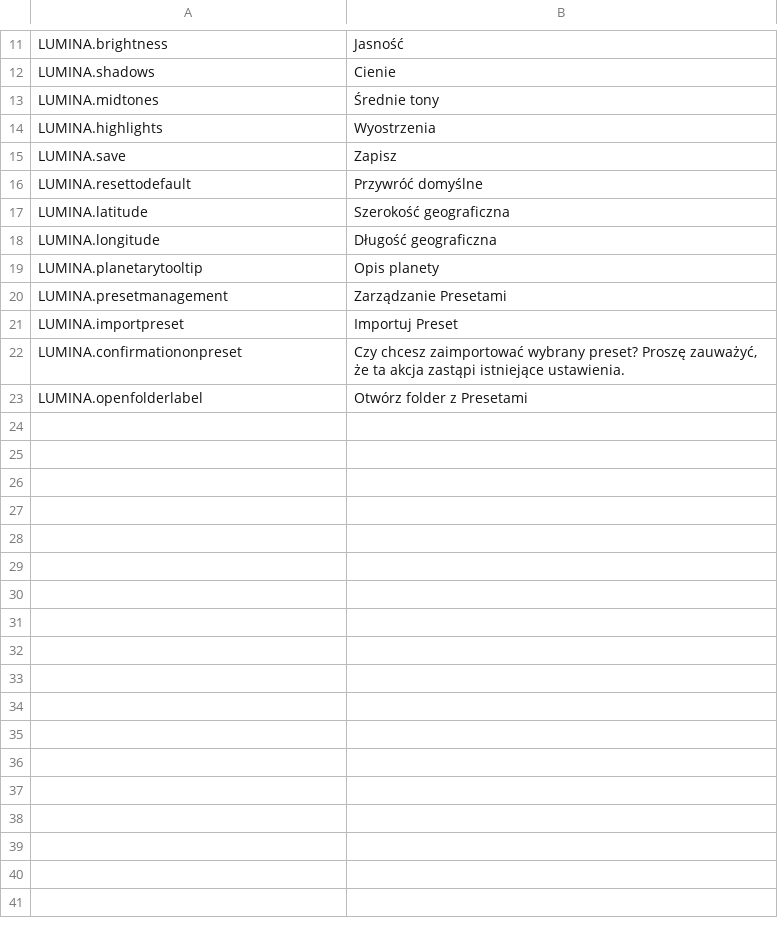
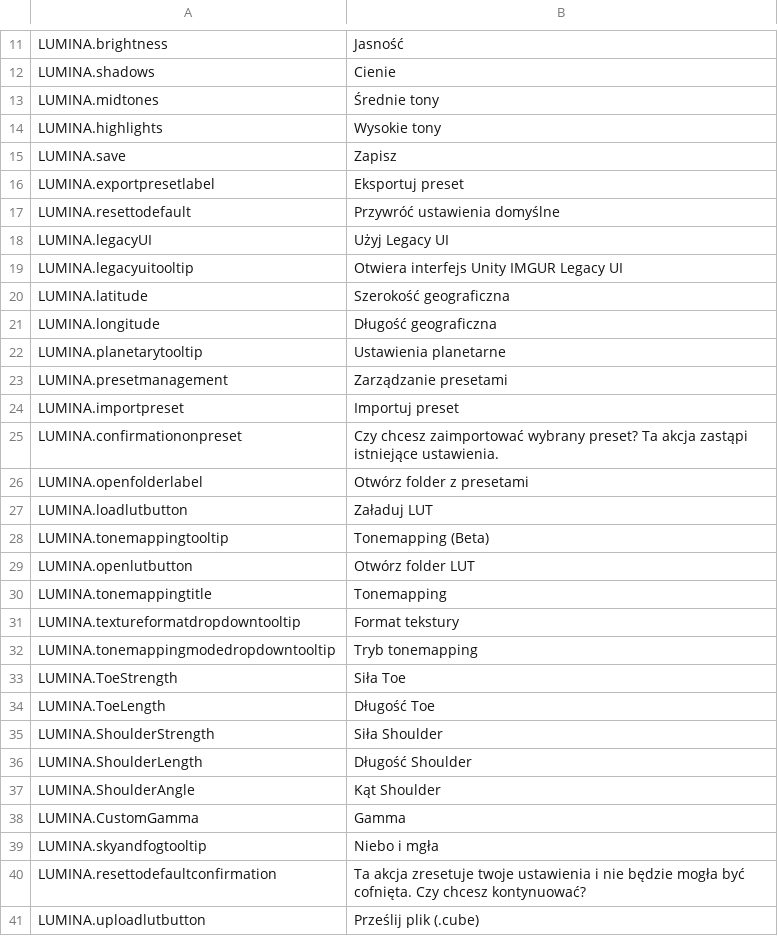
Before and after one commit to NyokoDev/LuminaCS2, a CSV file: l10n/pl-PL.csv, drawn as a sheet; only a part is shown, gaps mark what is left out; the diff covers the shown part only.

```diff
--- a/l10n/pl-PL.csv
+++ b/l10n/pl-PL.csv
@@ -13,11 +13,29 @@
 "LUMINA.midtones","Średnie tony"
-"LUMINA.highlights","Wyostrzenia"
+"LUMINA.highlights","Wysokie tony"
 "LUMINA.save","Zapisz"
-"LUMINA.resettodefault","Przywróć domyślne"
+"LUMINA.exportpresetlabel","Eksportuj preset"
+"LUMINA.resettodefault","Przywróć ustawienia domyślne"
+"LUMINA.legacyUI","Użyj Legacy UI"
+"LUMINA.legacyuitooltip","Otwiera interfejs Unity IMGUR Legacy UI"
 "LUMINA.latitude","Szerokość geograficzna"
 "LUMINA.longitude","Długość geograficzna"
-"LUMINA.planetarytooltip","Opis planety"
-"LUMINA.presetmanagement","Zarządzanie Presetami"
-"LUMINA.importpreset","Importuj Preset"
-"LUMINA.confirmationonpreset","Czy chcesz zaimportować wybrany preset? Proszę zauważyć, że ta akcja zastąpi istniejące ustawienia."
-"LUMINA.openfolderlabel","Otwórz folder z Presetami"
+"LUMINA.planetarytooltip","Ustawienia planetarne"
+"LUMINA.presetmanagement","Zarządzanie presetami"
+"LUMINA.importpreset","Importuj preset"
+"LUMINA.confirmationonpreset","Czy chcesz zaimportować wybrany preset? Ta akcja zastąpi istniejące ustawienia."
+"LUMINA.openfolderlabel","Otwórz folder z presetami"
+"LUMINA.loadlutbutton","Załaduj LUT"
+"LUMINA.tonemappingtooltip","Tonemapping (Beta)"
+"LUMINA.openlutbutton","Otwórz folder LUT"
+"LUMINA.tonemappingtitle","Tonemapping"
+"LUMINA.textureformatdropdowntooltip","Format tekstury"
+"LUMINA.tonemappingmodedropdowntooltip","Tryb tonemapping"
+"LUMINA.ToeStrength","Siła Toe"
+"LUMINA.ToeLength","Długość Toe"
+"LUMINA.ShoulderStrength","Siła Shoulder"
+"LUMINA.ShoulderLength","Długość Shoulder"
+"LUMINA.ShoulderAngle","Kąt Shoulder"
+"LUMINA.CustomGamma","Gamma"
+"LUMINA.skyandfogtooltip","Niebo i mgła"
+"LUMINA.resettodefaultconfirmation","Ta akcja zresetuje twoje ustawienia i nie będzie mogła być cofnięta. Czy chcesz kontynuować?"
+"LUMINA.uploadlutbutton","Prześlij plik (.cube)"
```
Also changed, not shown: 8 added rows and 2 edited cells elsewhere in this file, l10n/de-DE.csv, l10n/ja-JP.csv, 18 other files.
